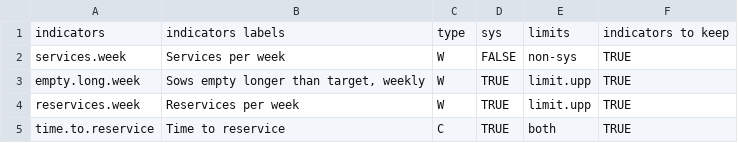
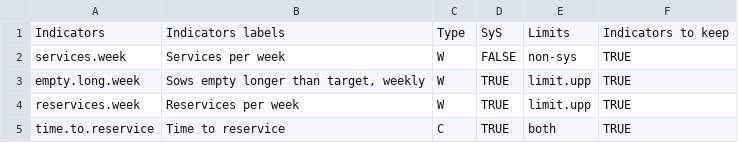
Before and after one commit to SVA-SE/PigPeaks, a CSV file: PigPeaks_Table_Indicators_CSV.csv, drawn as a sheet; only a part is shown; removed rows and columns are numbered as before the commit, all else as after; the diff names each change by its address in the sheet, - before the commit and + after, or states it on an @@ line.

Commit message:
indicators from excel

```diff
--- a/PigPeaks_Table_Indicators_CSV.csv
+++ b/PigPeaks_Table_Indicators_CSV.csv
-row 1: indicators | indicators labels | type | sys | limits | indicators to keep
+row 1: Indicators | Indicators labels | Type | SyS | Limits | Indicators to keep
```
